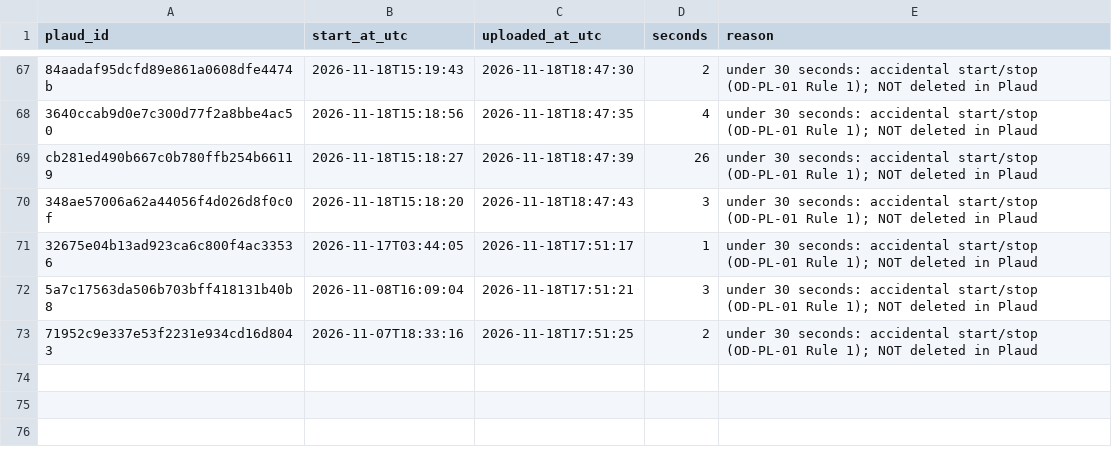
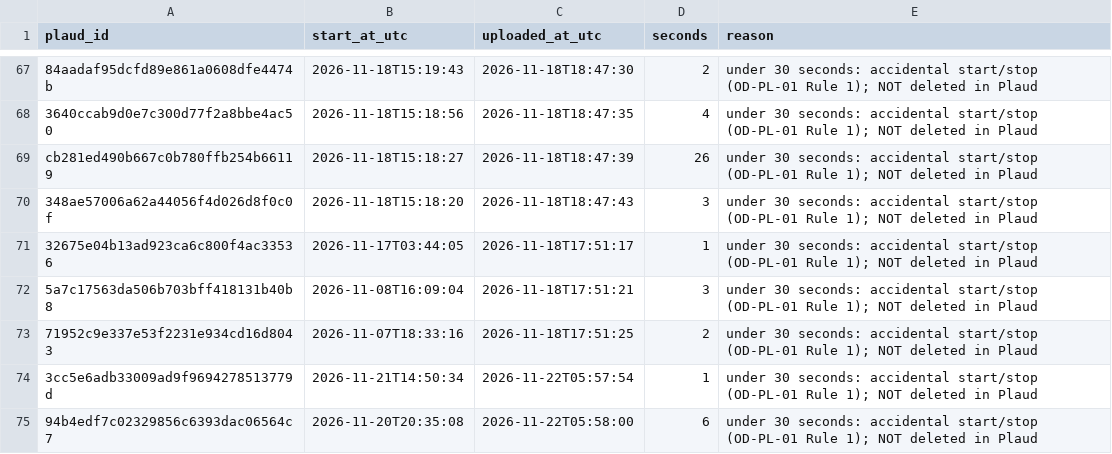
Before and after one commit to jorgev2121-dotcom/JV-repository, a CSV file: plaud-intake/PLAUD-DISCARD-LOG.csv, drawn as a sheet; only a part is shown, gaps mark what is left out; the diff names each change by its address in the sheet, - before the commit and + after, or states it on an @@ line.

```diff
--- a/plaud-intake/PLAUD-DISCARD-LOG.csv
+++ b/plaud-intake/PLAUD-DISCARD-LOG.csv
+row 74: 3cc5e6adb33009ad9f9694278513779d | 2026-11-21T14:50:34 | 2026-11-22T05:57:54 | 1 | under 30 seconds: accidental start/stop (OD-PL-01 Rule 1); NOT deleted in Plaud
+row 75: 94b4edf7c02329856c6393dac06564c7 | 2026-11-20T20:35:08 | 2026-11-22T05:58:00 | 6 | under 30 seconds: accidental start/stop (OD-PL-01 Rule 1); NOT deleted in Plaud
```
